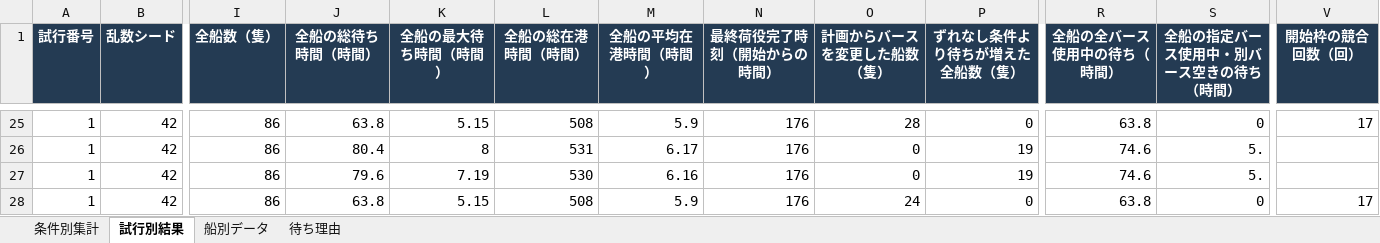
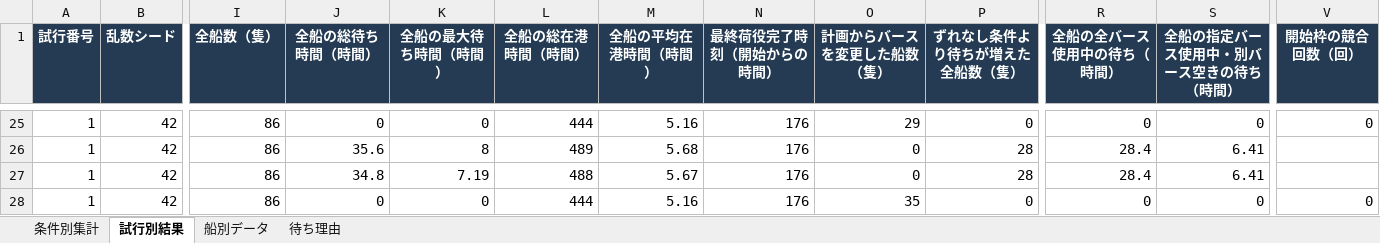
Before and after one commit to ryusukeke/thesis, an Excel workbook: results/results.xlsx, sheet 試行別結果, drawn as a sheet; only a part is shown, gaps mark what is left out; values as stored, in another font and other column widths than the file's, no borders; the diff covers the shown part only; the diff names each change by its address in the sheet, - before the commit and + after, or states it on an @@ line.

```diff
--- a/results/results.xlsx (sheet 試行別結果)
+++ b/results/results.xlsx (sheet 試行別結果)
-J25 (全船の総待ち時間（時間）): 63.8
+J25 (全船の総待ち時間（時間）): 0
-K25 (全船の最大待ち時間（時間）): 5.15
+K25 (全船の最大待ち時間（時間）): 0
-L25 (全船の総在港時間（時間）): 508
+L25 (全船の総在港時間（時間）): 444
-M25 (全船の平均在港時間（時間）): 5.9
+M25 (全船の平均在港時間（時間）): 5.16
-O25 (計画からバースを変更した船数（隻）): 28
+O25 (計画からバースを変更した船数（隻）): 29
-R25 (全船の全バース使用中の待ち（時間）): 63.8
+R25 (全船の全バース使用中の待ち（時間）): 0
-V25 (開始枠の競合回数（回）): 17
+V25 (開始枠の競合回数（回）): 0
-J26 (全船の総待ち時間（時間）): 80.4
+J26 (全船の総待ち時間（時間）): 35.6
-L26 (全船の総在港時間（時間）): 531
+L26 (全船の総在港時間（時間）): 489
-M26 (全船の平均在港時間（時間）): 6.17
+M26 (全船の平均在港時間（時間）): 5.68
-P26:P27 (ずれなし条件より待ちが増えた全船数（隻）): 19
+P26:P27 (ずれなし条件より待ちが増えた全船数（隻）): 28
-R26:R27 (全船の全バース使用中の待ち（時間）): 74.6
+R26:R27 (全船の全バース使用中の待ち（時間）): 28.4
-S26:S27 (全船の指定バース使用中・別バース空きの待ち（時間）): 5.
+S26:S27 (全船の指定バース使用中・別バース空きの待ち（時間）): 6.41
-J27 (全船の総待ち時間（時間）): 79.6
+J27 (全船の総待ち時間（時間）): 34.8
-L27 (全船の総在港時間（時間）): 530
+L27 (全船の総在港時間（時間）): 488
-M27 (全船の平均在港時間（時間）): 6.16
+M27 (全船の平均在港時間（時間）): 5.67
-J28 (全船の総待ち時間（時間）): 63.8
+J28 (全船の総待ち時間（時間）): 0
-K28 (全船の最大待ち時間（時間）): 5.15
+K28 (全船の最大待ち時間（時間）): 0
-L28 (全船の総在港時間（時間）): 508
+L28 (全船の総在港時間（時間）): 444
-M28 (全船の平均在港時間（時間）): 5.9
+M28 (全船の平均在港時間（時間）): 5.16
-O28 (計画からバースを変更した船数（隻）): 24
+O28 (計画からバースを変更した船数（隻）): 35
-R28 (全船の全バース使用中の待ち（時間）): 63.8
+R28 (全船の全バース使用中の待ち（時間）): 0
-V28 (開始枠の競合回数（回）): 17
+V28 (開始枠の競合回数（回）): 0
```
Also changed, not shown: 117 edited cells elsewhere in this sheet, sheet 待ち理由, sheet 船別データ, sheet 条件別集計, 11 other files.
